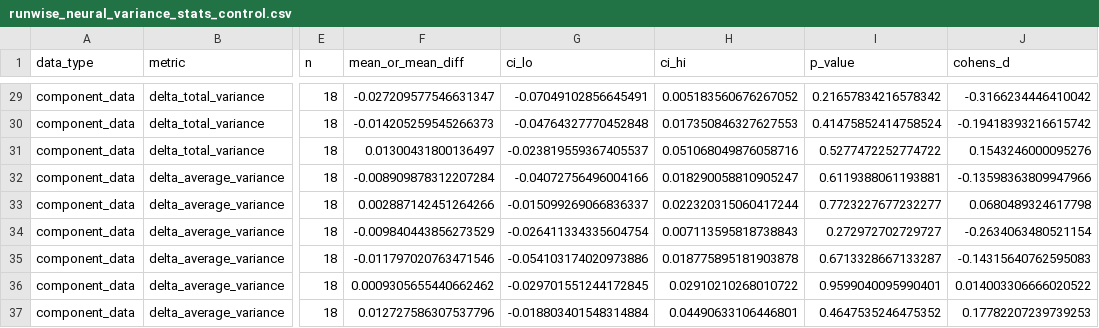
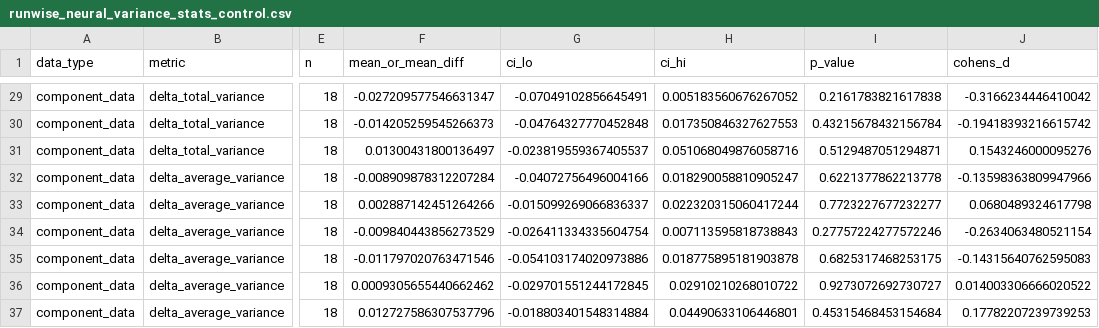
Before and after one commit to ericabusch/avatarRT_analysis, a CSV file: results/final_results/runwise_neural_variance_stats_control.csv, drawn as a sheet; only a part is shown, gaps mark what is left out; the diff covers the shown part only; the diff names each change by its address in the sheet, - before the commit and + after, or states it on an @@ line.

```diff
--- a/results/final_results/runwise_neural_variance_stats_control.csv
+++ b/results/final_results/runwise_neural_variance_stats_control.csv
-I29 (p_value): 0.21657834216578342
+I29 (p_value): 0.2161783821617838
-I30 (p_value): 0.41475852414758524
+I30 (p_value): 0.43215678432156784
-I31 (p_value): 0.5277472252774722
+I31 (p_value): 0.5129487051294871
-I32 (p_value): 0.6119388061193881
+I32 (p_value): 0.6221377862213778
-I34 (p_value): 0.272972702729727
+I34 (p_value): 0.27757224277572246
-I35 (p_value): 0.6713328667133287
+I35 (p_value): 0.6825317468253175
-I36 (p_value): 0.9599040095990401
+I36 (p_value): 0.9273072692730727
-I37 (p_value): 0.4647535246475352
+I37 (p_value): 0.45315468453154684
```
Also changed, not shown: 27 edited cells elsewhere in this file, results/final_results/cross_session_decoding_stats.csv, results/final_results/neural_EVR_permutation_stats.csv, 48 other files.
